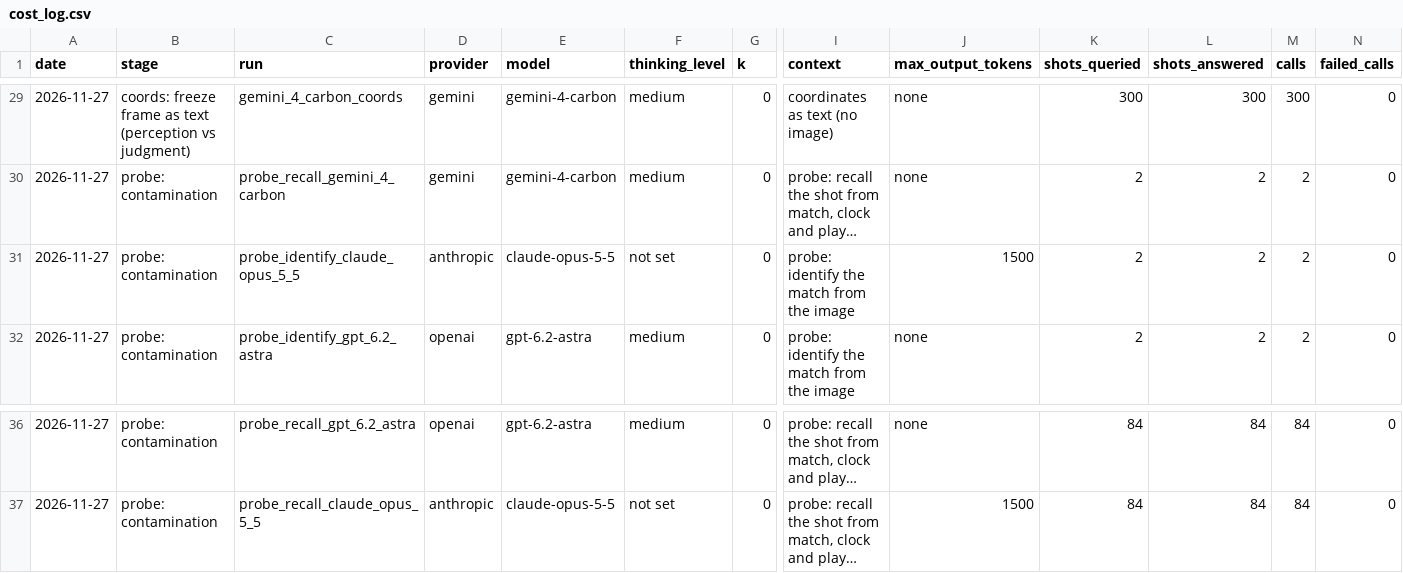
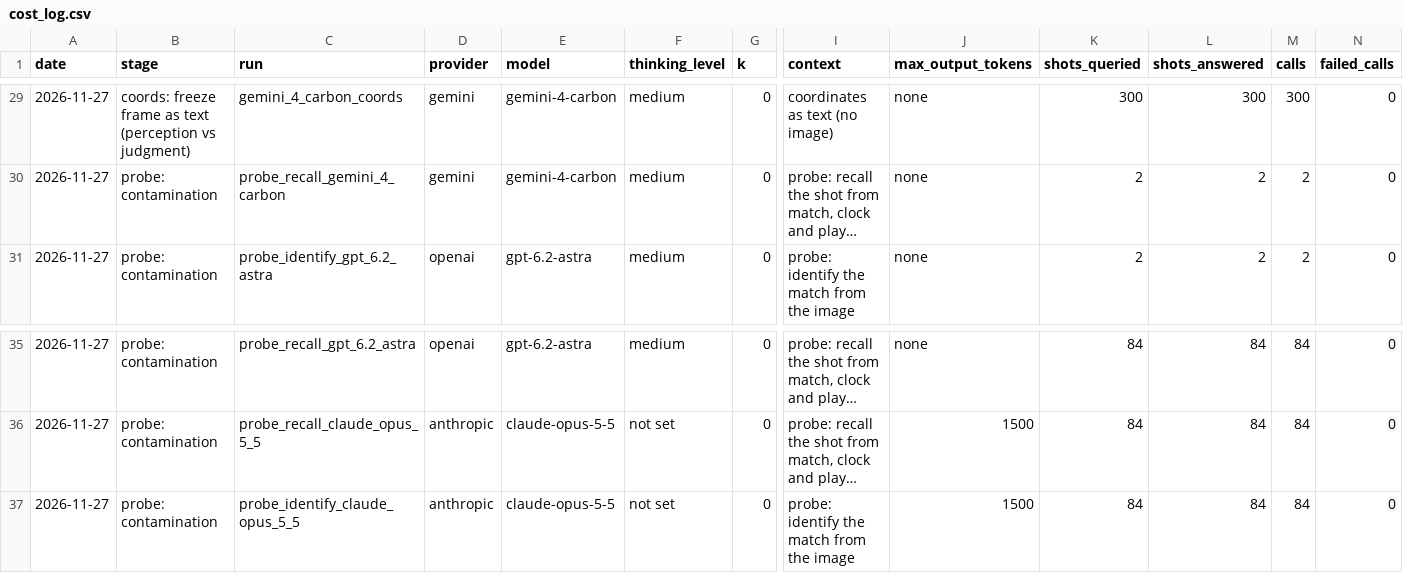
Before and after one commit to whotank/vlm-xg-benchmark, a CSV file: results/cost_log.csv, drawn as a sheet; only a part is shown, gaps mark what is left out; long unchanged cells end in …; removed rows and columns are numbered as before the commit, all else as after; rows hold the shown columns only; the diff names each change by its address in the sheet, - before the commit and + after, or states it on an @@ line.

```diff
--- a/results/cost_log.csv
+++ b/results/cost_log.csv
-row 31: 2026-11-27 | probe: contamination | probe_identify_claude_opus_5_5 | anthropic | claude-opus-5-5 | not set | 0 | probe: identify the match from the image | 1500 | 2 | 2 | 2 | 0
+row 37: 2026-11-27 | probe: contamination | probe_identify_claude_opus_5_5 | anthropic | claude-opus-5-5 | not set | 0 | probe: identify the match from the image | 1500 | 84 | 84 | 84 | 0
```
Also changed, not shown: 5 other files.
